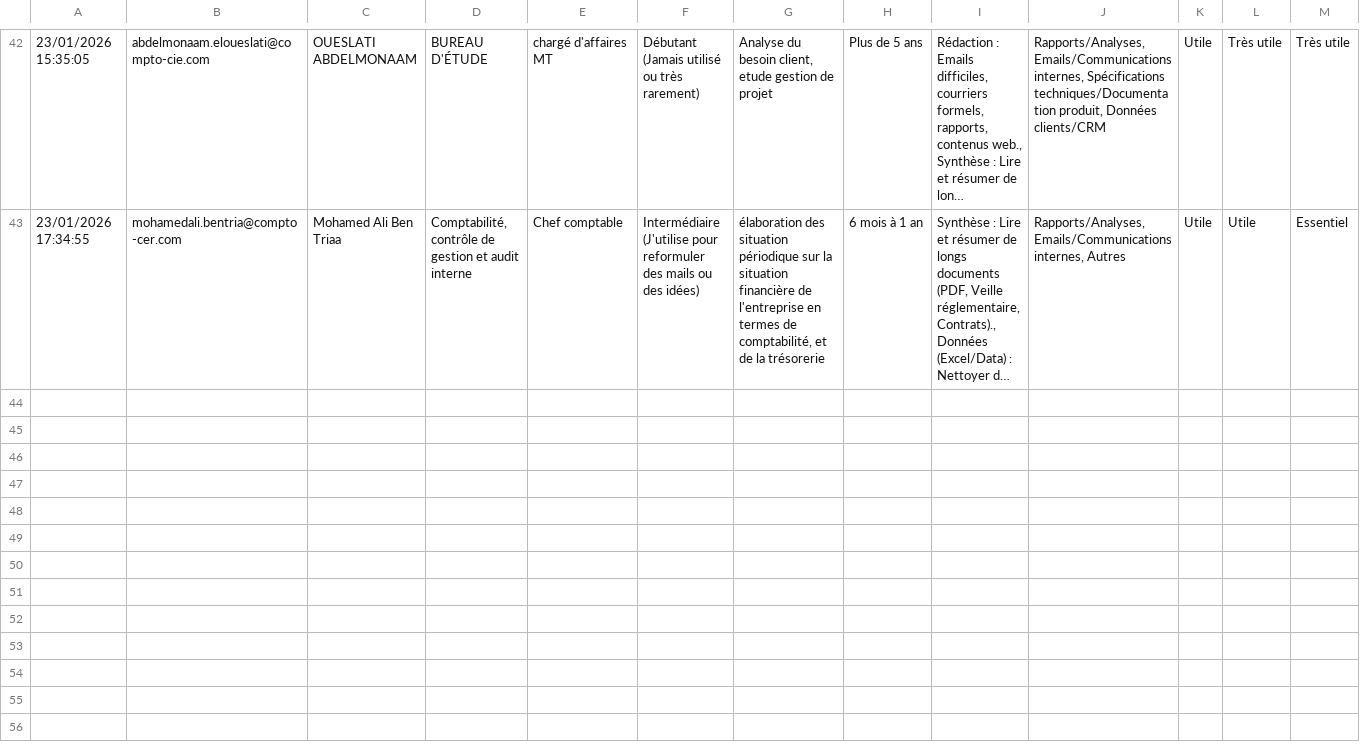
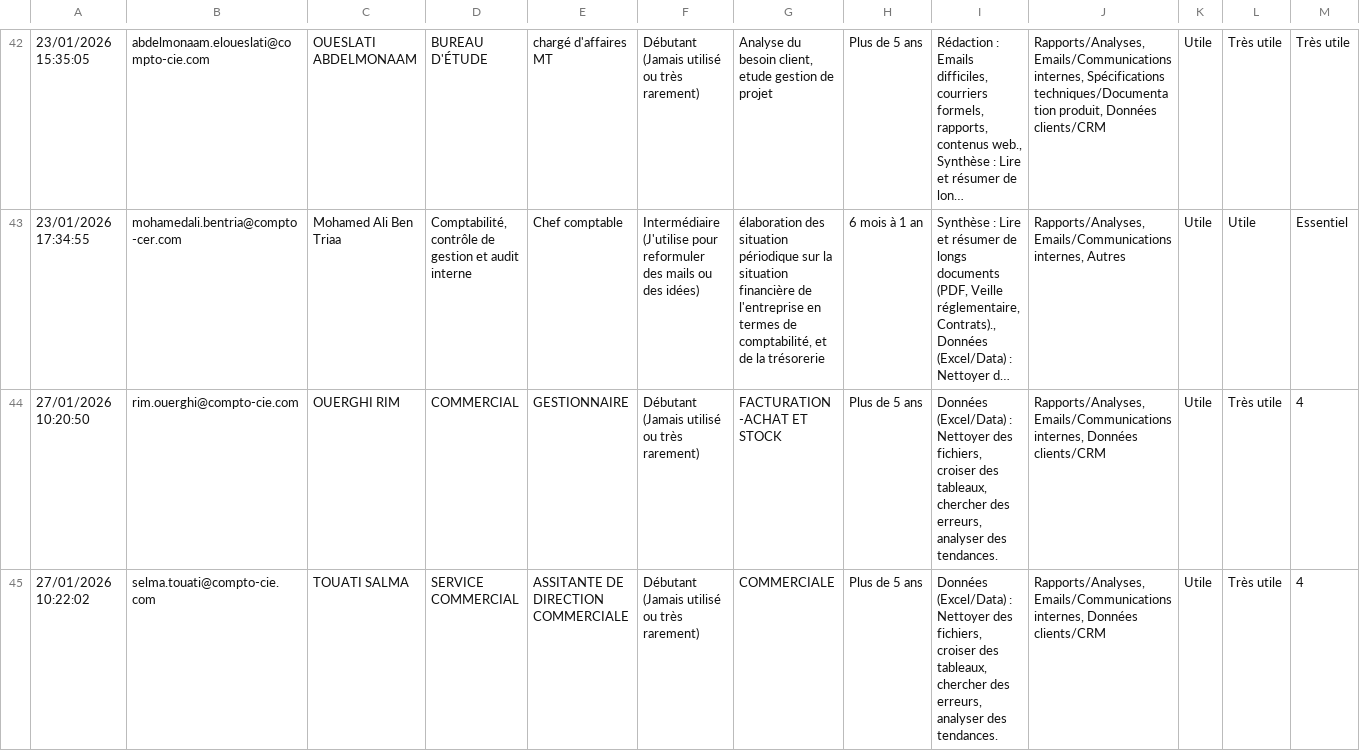
Before and after one commit to houssemeddinelassoued/Projet-IA-Compto, a CSV file: needs.csv, drawn as a sheet; only a part is shown, gaps mark what is left out; long unchanged cells end in …; rows hold the shown columns only; the diff names each change by its address in the sheet, - before the commit and + after, or states it on an @@ line.

```diff
--- a/needs.csv
+++ b/needs.csv
+row 44: 27/01/2026 10:20:50 | rim.ouerghi@compto-cie.com | OUERGHI RIM | COMMERCIAL | GESTIONNAIRE | Débutant (Jamais utilisé ou très rarement) | FACTURATION -ACHAT ET STOCK | Plus de 5 ans | Données (Excel/Data) : Nettoyer des fichiers, croiser des tableaux, chercher des erreurs, analyser des tendances. | Rapports/Analyses, Emails/Communications internes, Données clients/CRM | Utile | Très utile | 4
+row 45: 27/01/2026 10:22:02 | selma.touati@compto-cie.com | TOUATI SALMA | SERVICE COMMERCIAL | ASSITANTE DE DIRECTION COMMERCIALE | Débutant (Jamais utilisé ou très rarement) | COMMERCIALE | Plus de 5 ans | Données (Excel/Data) : Nettoyer des fichiers, croiser des tableaux, chercher des erreurs, analyser des tendances. | Rapports/Analyses, Emails/Communications internes, Données clients/CRM | Utile | Très utile | 4
```
Also changed, not shown: 12 other files.
